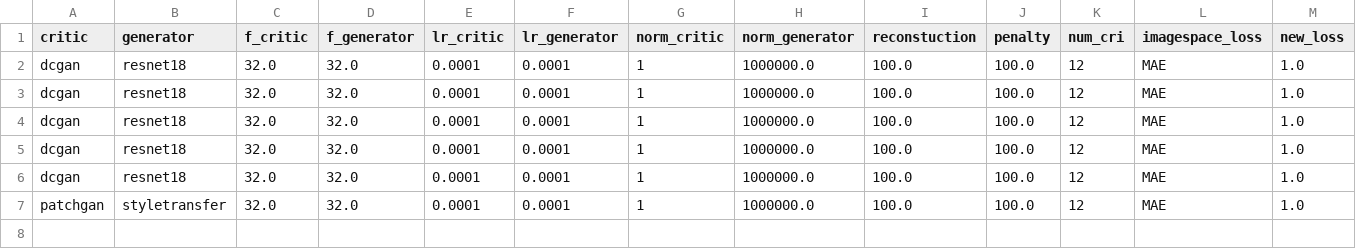
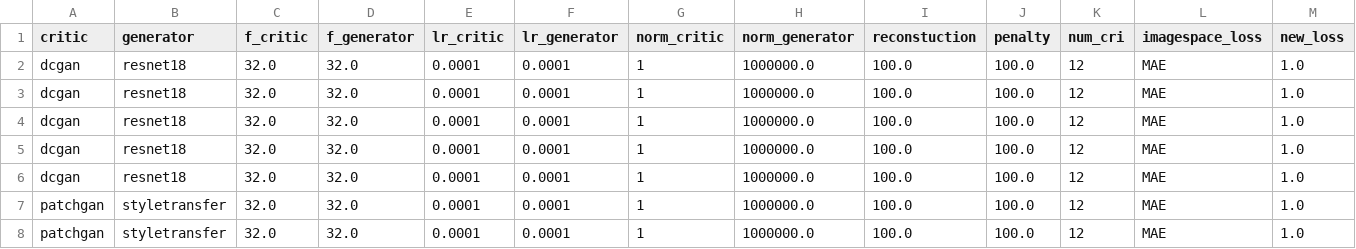
Before and after one commit to anger-man/unsupervised-depth-estimation, a CSV file: face_depth/results.csv, drawn as a sheet; only a part is shown; rows hold the shown columns only; the diff names each change by its address in the sheet, - before the commit and + after, or states it on an @@ line.

```diff
--- a/face_depth/results.csv
+++ b/face_depth/results.csv
+row 8: patchgan | styletransfer | 32.0 | 32.0 | 0.0001 | 0.0001 | 1 | 1000000.0 | 100.0 | 100.0 | 12 | MAE | 1.0
```
Also changed, not shown: 4 other files.
